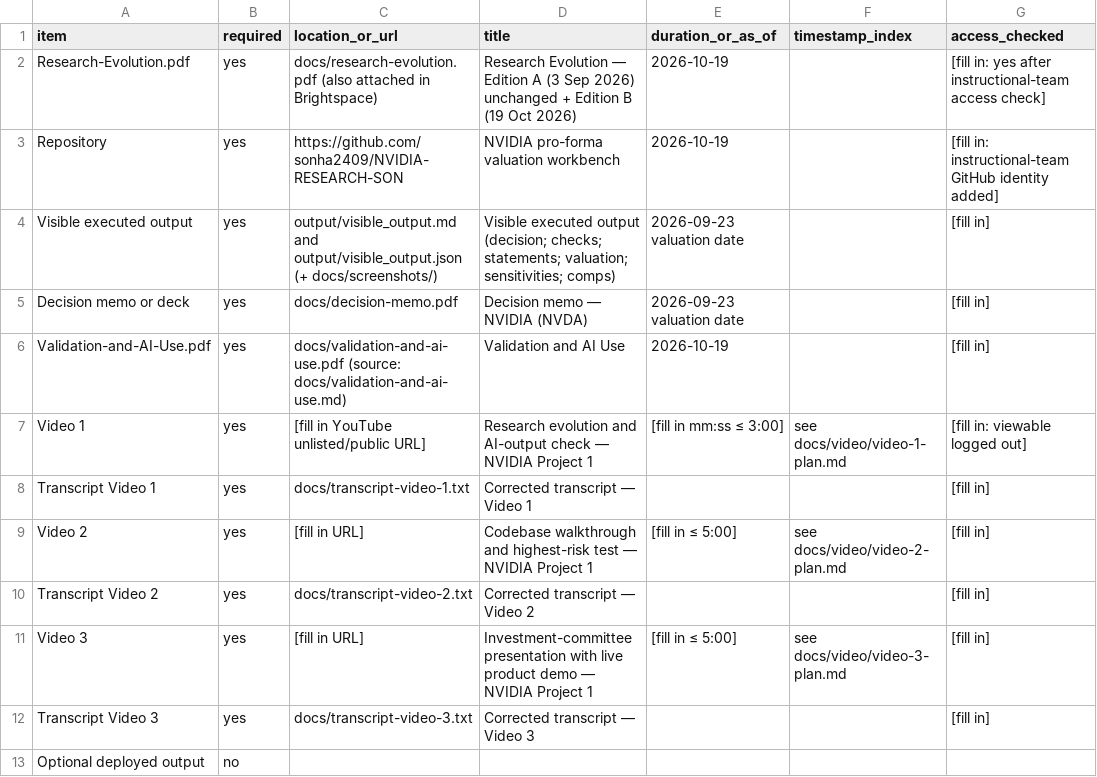
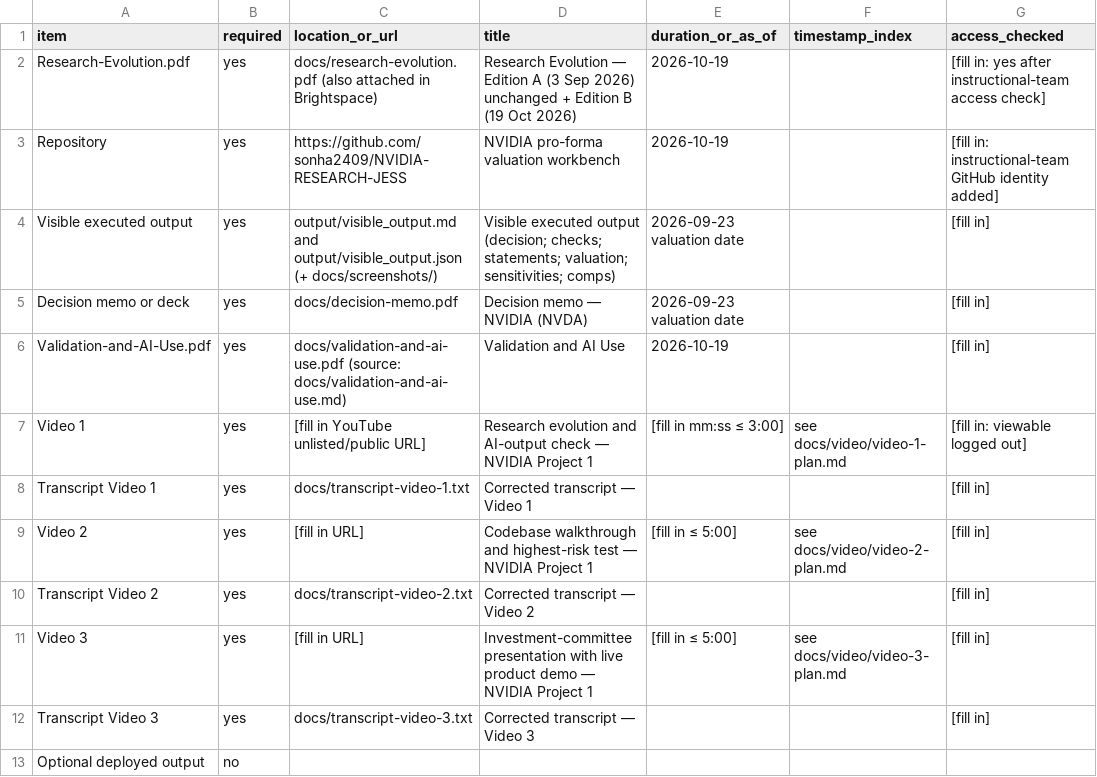
Before and after one commit to Jesstran12/NVDIA-Research, a CSV file: docs/project-submission-manifest.csv, drawn as a sheet; only a part is shown; the diff names each change by its address in the sheet, - before the commit and + after, or states it on an @@ line.

Commit message:
Rename repository and local folder to NVIDIA-RESEARCH-JESS

```diff
--- a/docs/project-submission-manifest.csv
+++ b/docs/project-submission-manifest.csv
-C3 (location_or_url): https://github.com/sonha2409/NVIDIA-RESEARCH-SON
+C3 (location_or_url): https://github.com/sonha2409/NVIDIA-RESEARCH-JESS
```
Also changed, not shown: 3 other files.
